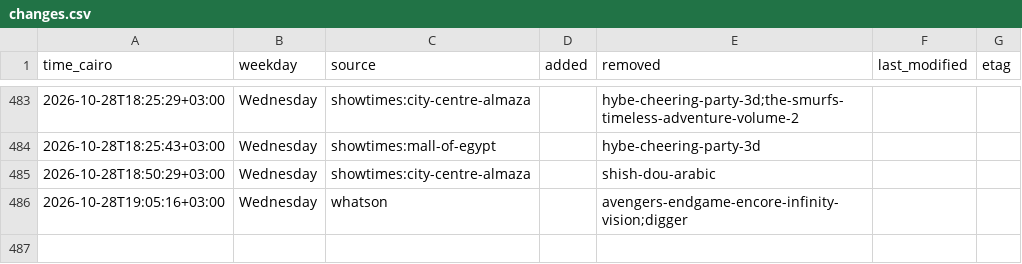
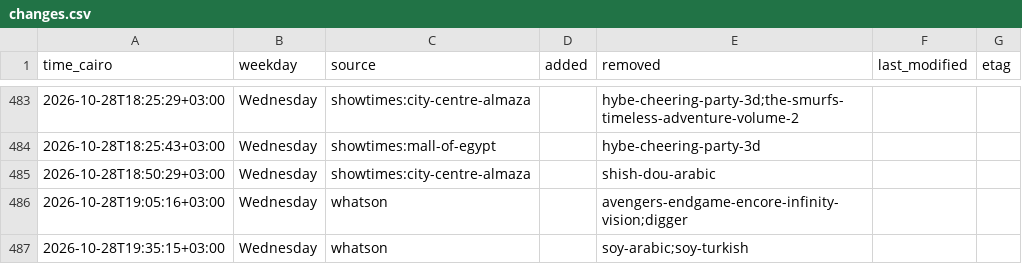
Before and after one commit to Hitari311/vox-watcher, a CSV file: vox_data/changes.csv, drawn as a sheet; only a part is shown, gaps mark what is left out; the diff names each change by its address in the sheet, - before the commit and + after, or states it on an @@ line.

```diff
--- a/vox_data/changes.csv
+++ b/vox_data/changes.csv
+row 487: 2026-10-28T19:35:15+03:00 | Wednesday | whatson |  | soy-arabic;soy-turkish
```
Also changed, not shown: 1 other file.
